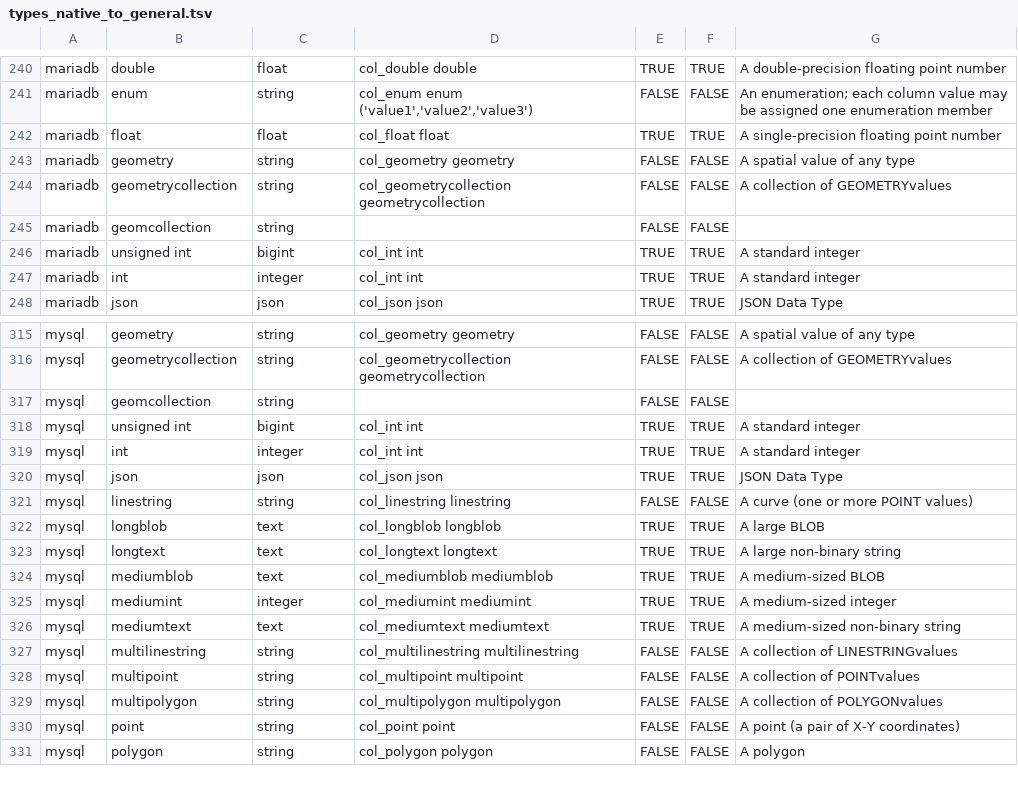
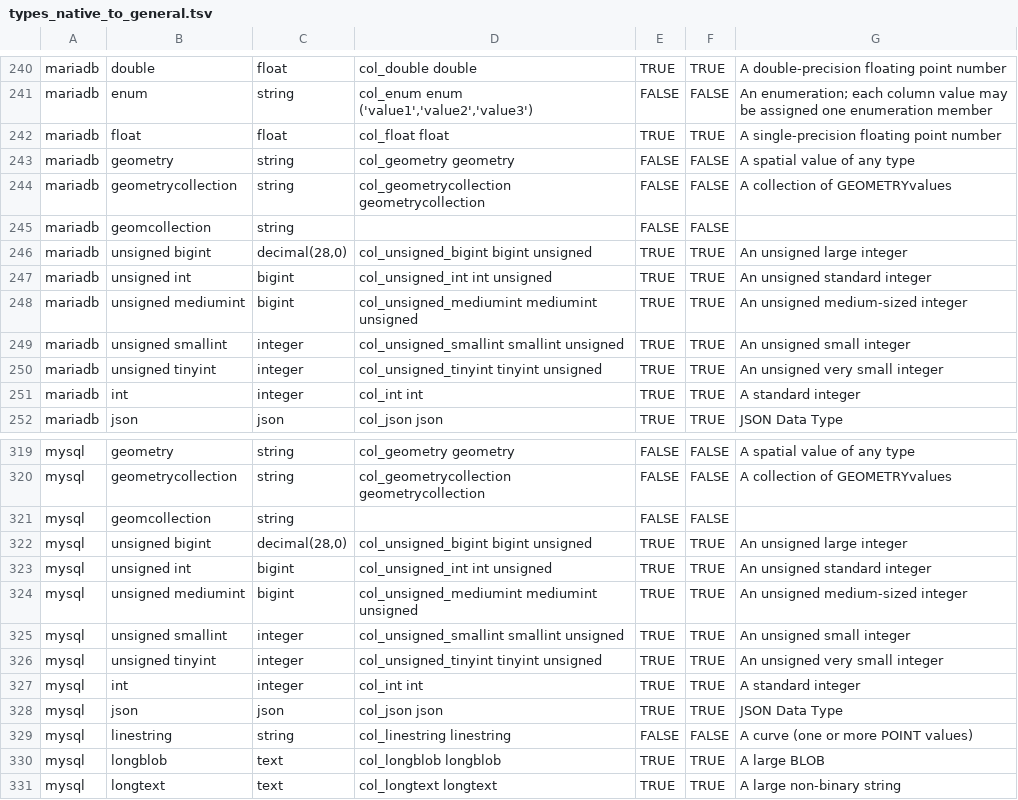
Before and after one commit to slingdata-io/sling-cli, a TSV file: core/dbio/templates/types_native_to_general.tsv, drawn as a sheet; only a part is shown, gaps mark what is left out; the shorter side is filled out with more unchanged rows.

Commit message:
fix(db): Update MariaDB and MySQL type definitions to include unsigned integer types

```diff
--- a/core/dbio/templates/types_native_to_general.tsv
+++ b/core/dbio/templates/types_native_to_general.tsv
@@ -245,3 +245,7 @@ mariadb	geometrycollection	string	col_geometrycollection geometrycollection	FALS
 mariadb	geomcollection	string		FALSE	FALSE	
-mariadb	unsigned int	bigint	col_int int	TRUE	TRUE	A standard integer
+mariadb	unsigned bigint	decimal(28,0)	col_unsigned_bigint bigint unsigned	TRUE	TRUE	An unsigned large integer
+mariadb	unsigned int	bigint	col_unsigned_int int unsigned	TRUE	TRUE	An unsigned standard integer
+mariadb	unsigned mediumint	bigint	col_unsigned_mediumint mediumint unsigned	TRUE	TRUE	An unsigned medium-sized integer
+mariadb	unsigned smallint	integer	col_unsigned_smallint smallint unsigned	TRUE	TRUE	An unsigned small integer
+mariadb	unsigned tinyint	integer	col_unsigned_tinyint tinyint unsigned	TRUE	TRUE	An unsigned very small integer
 mariadb	int	integer	col_int int	TRUE	TRUE	A standard integer
@@ -317,3 +321,7 @@ mysql	geometrycollection	string	col_geometrycollection geometrycollection	FALSE
 mysql	geomcollection	string		FALSE	FALSE	
-mysql	unsigned int	bigint	col_int int	TRUE	TRUE	A standard integer
+mysql	unsigned bigint	decimal(28,0)	col_unsigned_bigint bigint unsigned	TRUE	TRUE	An unsigned large integer
+mysql	unsigned int	bigint	col_unsigned_int int unsigned	TRUE	TRUE	An unsigned standard integer
+mysql	unsigned mediumint	bigint	col_unsigned_mediumint mediumint unsigned	TRUE	TRUE	An unsigned medium-sized integer
+mysql	unsigned smallint	integer	col_unsigned_smallint smallint unsigned	TRUE	TRUE	An unsigned small integer
+mysql	unsigned tinyint	integer	col_unsigned_tinyint tinyint unsigned	TRUE	TRUE	An unsigned very small integer
 mysql	int	integer	col_int int	TRUE	TRUE	A standard integer
```
